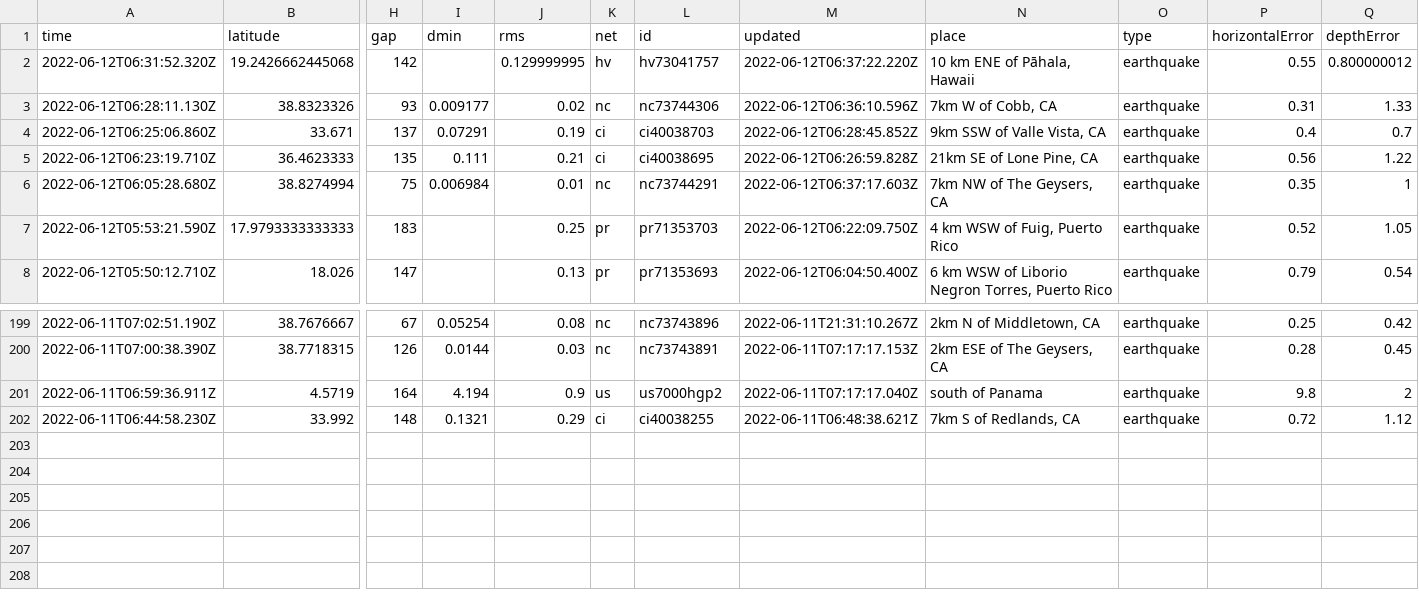
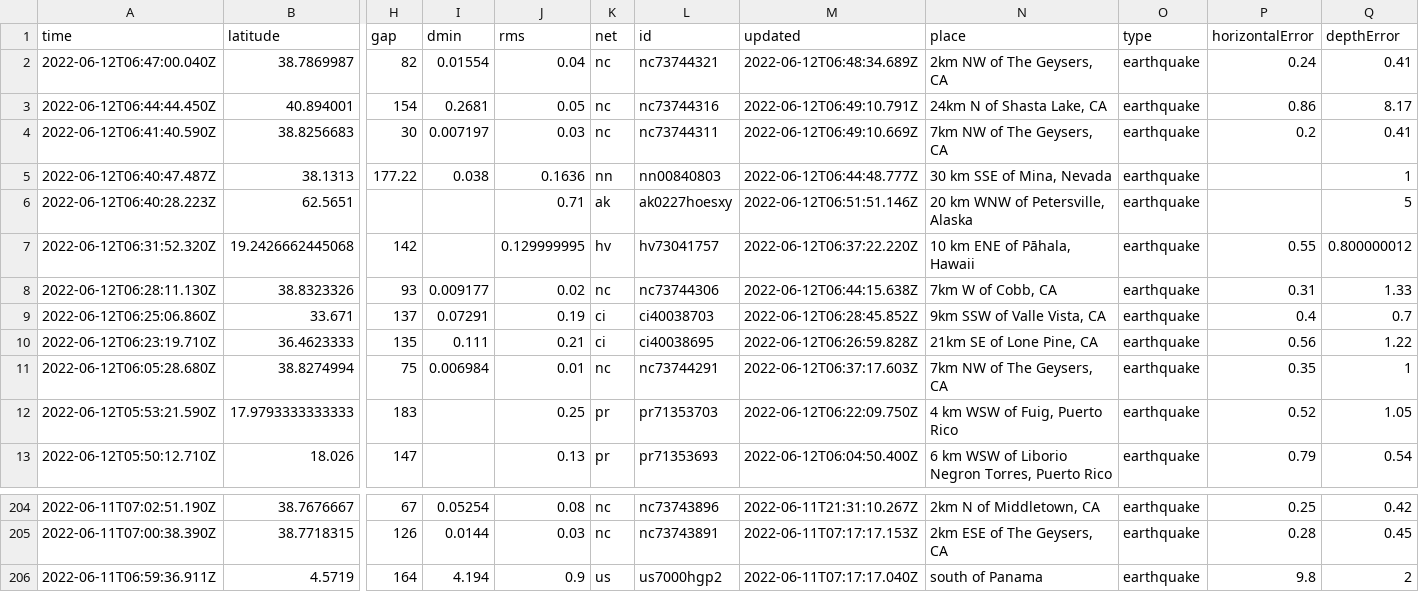
Before and after one commit to lizmurray3/my-data-robot, a CSV file: usgs_current.csv, drawn as a sheet; only a part is shown, gaps mark what is left out; removed rows and columns are numbered as before the commit, all else as after; rows hold the shown columns only; the diff names each change by its address in the sheet, - before the commit and + after, or states it on an @@ line.

```diff
--- a/usgs_current.csv
+++ b/usgs_current.csv
+row 2: 2022-06-12T06:47:00.040Z | 38.7869987 | 82 | 0.01554 | 0.04 | nc | nc73744321 | 2022-06-12T06:48:34.689Z | 2km NW of The Geysers, CA | earthquake | 0.24 | 0.41
+row 3: 2022-06-12T06:44:44.450Z | 40.894001 | 154 | 0.2681 | 0.05 | nc | nc73744316 | 2022-06-12T06:49:10.791Z | 24km N of Shasta Lake, CA | earthquake | 0.86 | 8.17
+row 4: 2022-06-12T06:41:40.590Z | 38.8256683 | 30 | 0.007197 | 0.03 | nc | nc73744311 | 2022-06-12T06:49:10.669Z | 7km NW of The Geysers, CA | earthquake | 0.2 | 0.41
+row 5: 2022-06-12T06:40:47.487Z | 38.1313 | 177.22 | 0.038 | 0.1636 | nn | nn00840803 | 2022-06-12T06:44:48.777Z | 30 km SSE of Mina, Nevada | earthquake |  | 1
+row 6: 2022-06-12T06:40:28.223Z | 62.5651 |  |  | 0.71 | ak | ak0227hoesxy | 2022-06-12T06:51:51.146Z | 20 km WNW of Petersville, Alaska | earthquake |  | 5
-M8 (updated): 2022-06-12T06:36:10.596Z
+M8 (updated): 2022-06-12T06:44:15.638Z
-row 202: 2022-06-11T06:44:58.230Z | 33.992 | 148 | 0.1321 | 0.29 | ci | ci40038255 | 2022-06-11T06:48:38.621Z | 7km S of Redlands, CA | earthquake | 0.72 | 1.12
```
